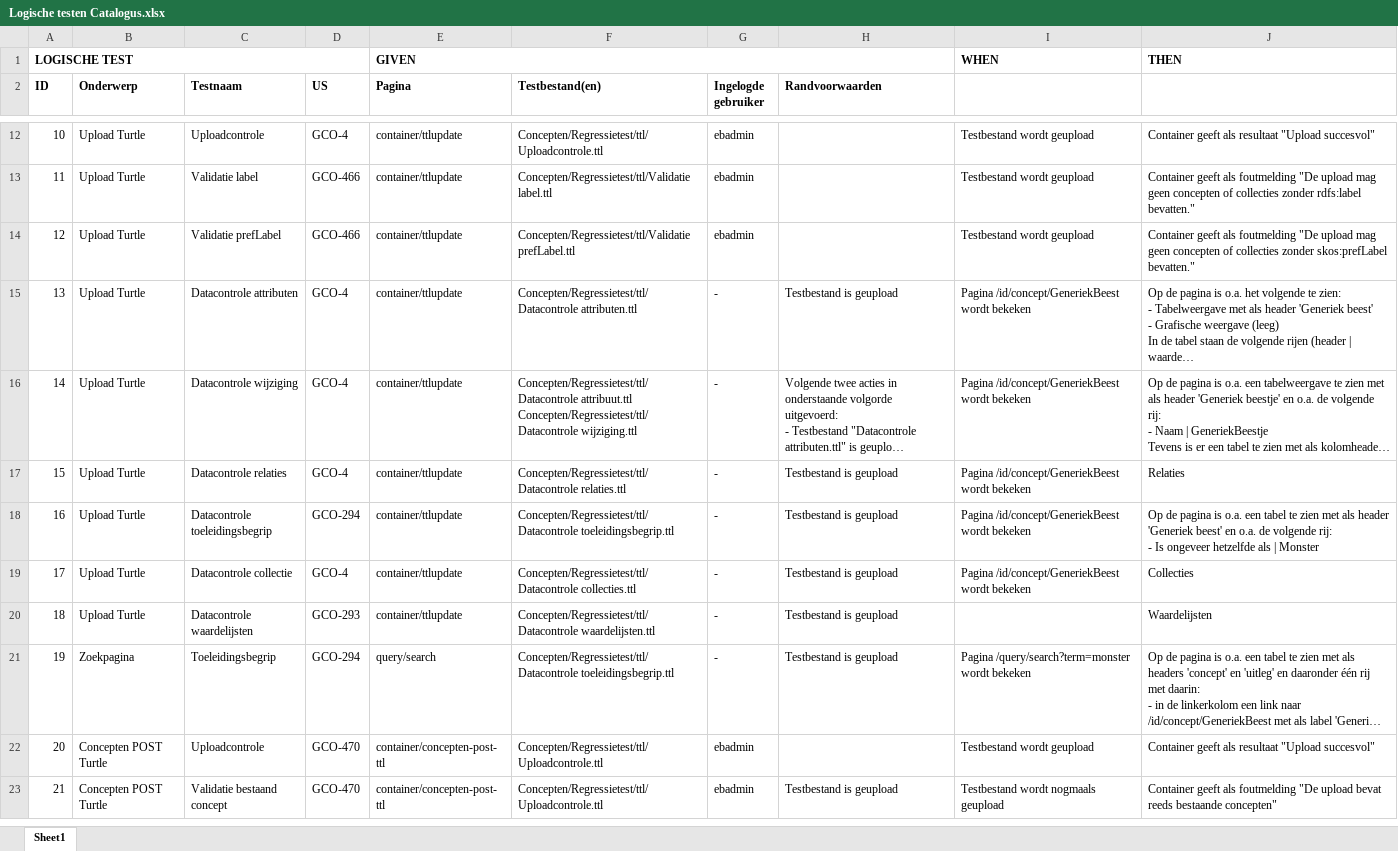
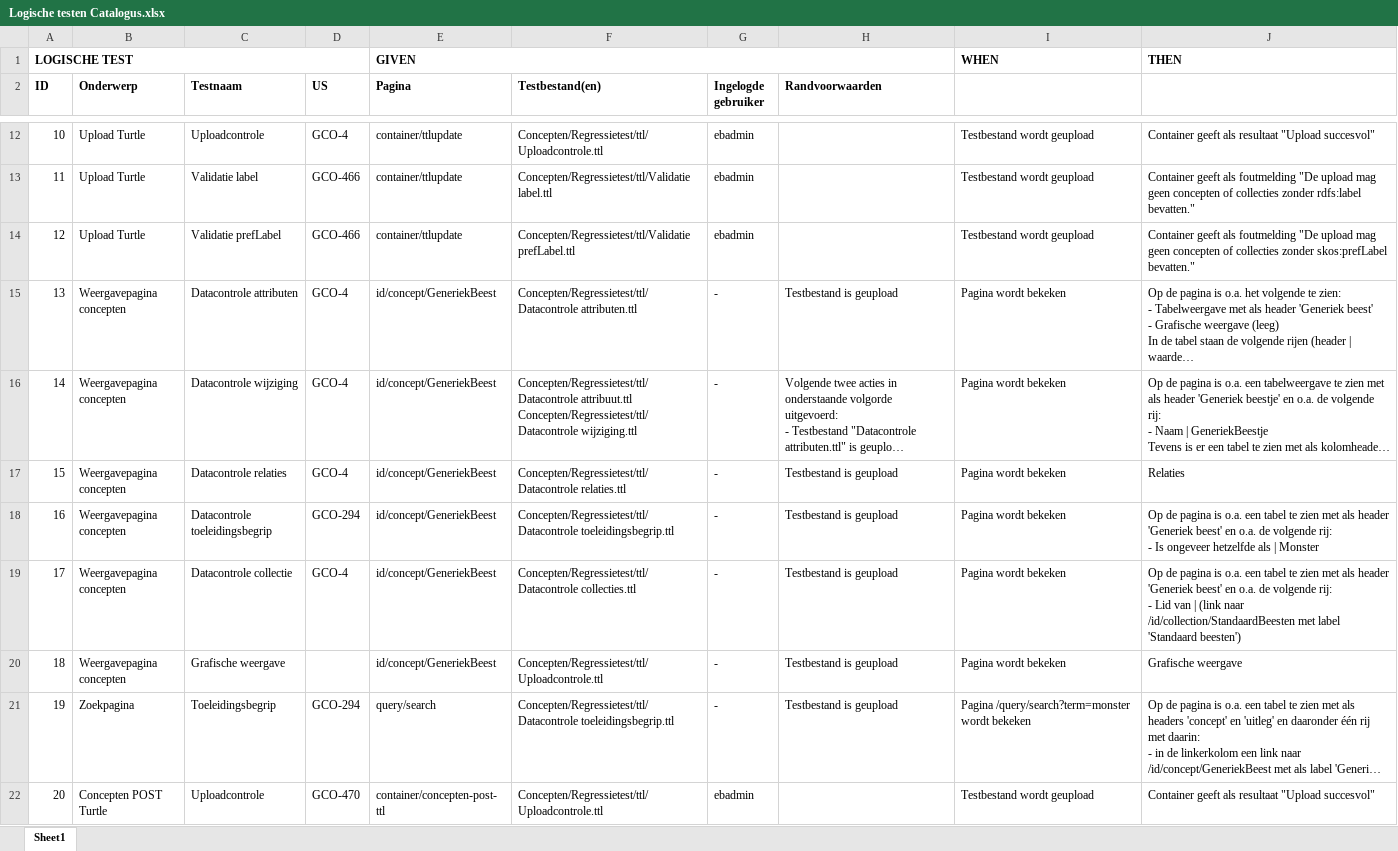
Before and after one commit to bp4mc2/bp4mc2, an Excel workbook: catalogusdata/Logische testen Catalogus.xlsx, sheet Sheet1, drawn as a sheet; only a part is shown, gaps mark what is left out; the shorter side is filled out with more unchanged rows; long unchanged cells end in …; values as stored, in another font and other column widths than the file's, no borders; ↵ is a line break in a cell; the diff names each change by its address in the sheet, - before the commit and + after, or states it on an @@ line.

Commit message:
Update aan Uitgangspunten en meer regressietesten toegevoegd

```diff
--- a/catalogusdata/Logische testen Catalogus.xlsx (sheet Sheet1)
+++ b/catalogusdata/Logische testen Catalogus.xlsx (sheet Sheet1)
-B15:B20 (Onderwerp): Upload Turtle
+B15:B20 (Onderwerp): Weergavepagina concepten
-E15:E20 (Pagina): container/ttlupdate
+E15:E20 (Pagina): id/concept/GeneriekBeest
-I15:I19: Pagina /id/concept/GeneriekBeest wordt bekeken
+I15:I19: Pagina wordt bekeken
-J19: Collecties
+J19: Op de pagina is o.a. een tabel te zien met als header 'Generiek beest' en o.a. de volgende rij: ↵ - Lid van | (link naar /id/collection/StandaardBeesten met label 'Standaard beesten')
-C20 (Testnaam): Datacontrole waardelijsten
+C20 (Testnaam): Grafische weergave
-D20 (US): GCO-293
+D20 (US): (empty)
-F20 (Testbestand(en)): Concepten/Regressietest/ttl/Datacontrole waardelijsten.ttl
+F20 (Testbestand(en)): Concepten/Regressietest/ttl/Uploadcontrole.ttl
-I20: (empty)
+I20: Pagina wordt bekeken
-J20: Waardelijsten
+J20: Grafische weergave
```
Also changed, not shown: 1 other file.
